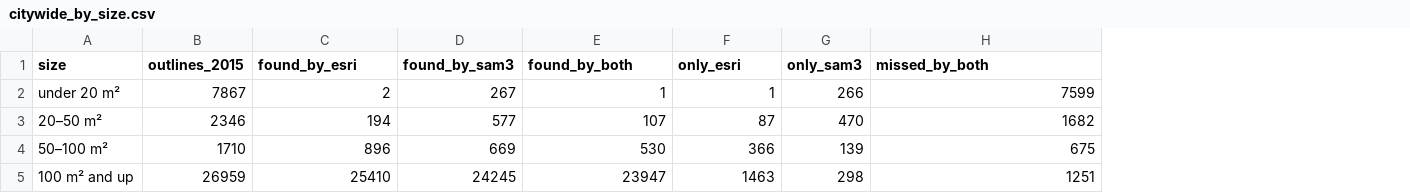
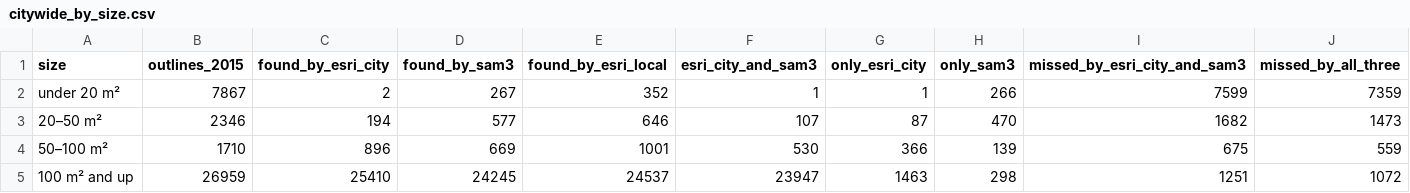
Before and after one commit to efkopru/nearmap-building-footprints, a CSV file: results/lewisville/citywide_by_size.csv, drawn as a sheet; addresses are those after the commit; the diff names each change by its address in the sheet, - before the commit and + after, or states it on an @@ line.

```diff
--- a/results/lewisville/citywide_by_size.csv
+++ b/results/lewisville/citywide_by_size.csv
+column E (found_by_esri_local), rows 2-5: 352 | 646 | 1001 | 24537
+column J (missed_by_all_three), rows 2-5: 7359 | 1473 | 559 | 1072
-C1: found_by_esri
+C1: found_by_esri_city
-F1: found_by_both
+F1: esri_city_and_sam3
-G1: only_esri
+G1: only_esri_city
-I1: missed_by_both
+I1: missed_by_esri_city_and_sam3
```
Also changed, not shown: results/lewisville/citywide_scores.csv, 1 other file.
